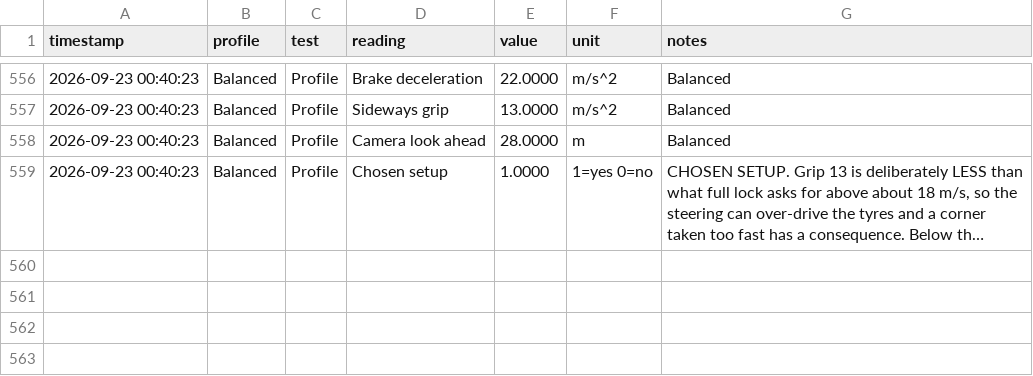
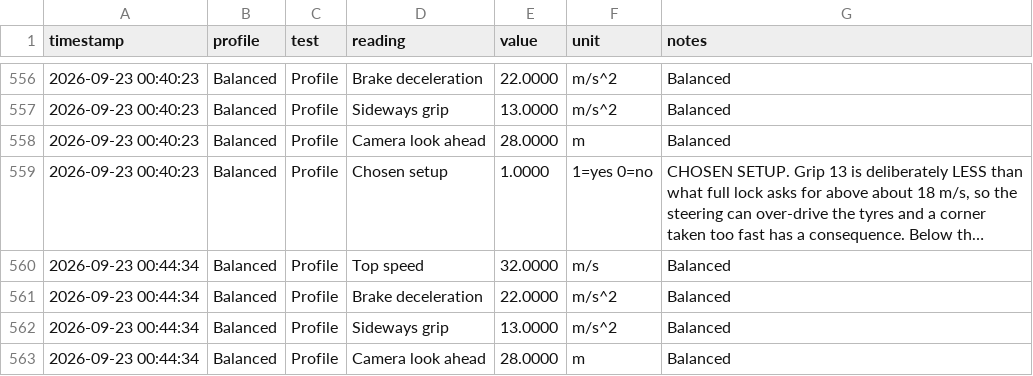
Before and after one commit to AkoBaloyi/Zoom-Zoom-Delivery-Co, a CSV file: VehicleLab_Measurements/vehicle_measurements.csv, drawn as a sheet; only a part is shown, gaps mark what is left out; long unchanged cells end in …; the diff covers the shown part only; the diff names each change by its address in the sheet, - before the commit and + after, or states it on an @@ line.

```diff
--- a/VehicleLab_Measurements/vehicle_measurements.csv
+++ b/VehicleLab_Measurements/vehicle_measurements.csv
+row 560: 2026-09-23 00:44:34 | Balanced | Profile | Top speed | 32.0000 | m/s | Balanced
+row 561: 2026-09-23 00:44:34 | Balanced | Profile | Brake deceleration | 22.0000 | m/s^2 | Balanced
+row 562: 2026-09-23 00:44:34 | Balanced | Profile | Sideways grip | 13.0000 | m/s^2 | Balanced
+row 563: 2026-09-23 00:44:34 | Balanced | Profile | Camera look ahead | 28.0000 | m | Balanced
```
Also changed, not shown: 11 added rows elsewhere in this file, 5 other files.
